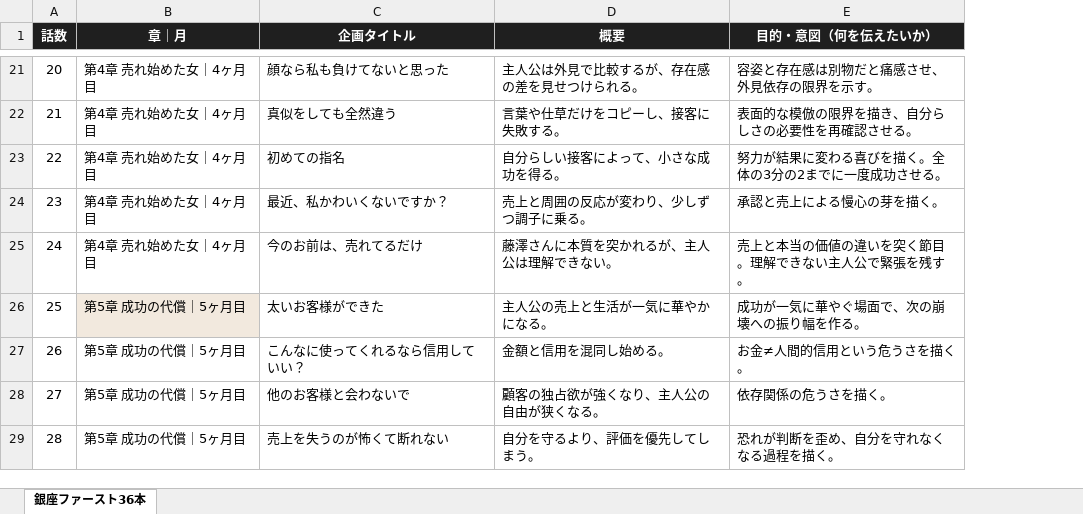
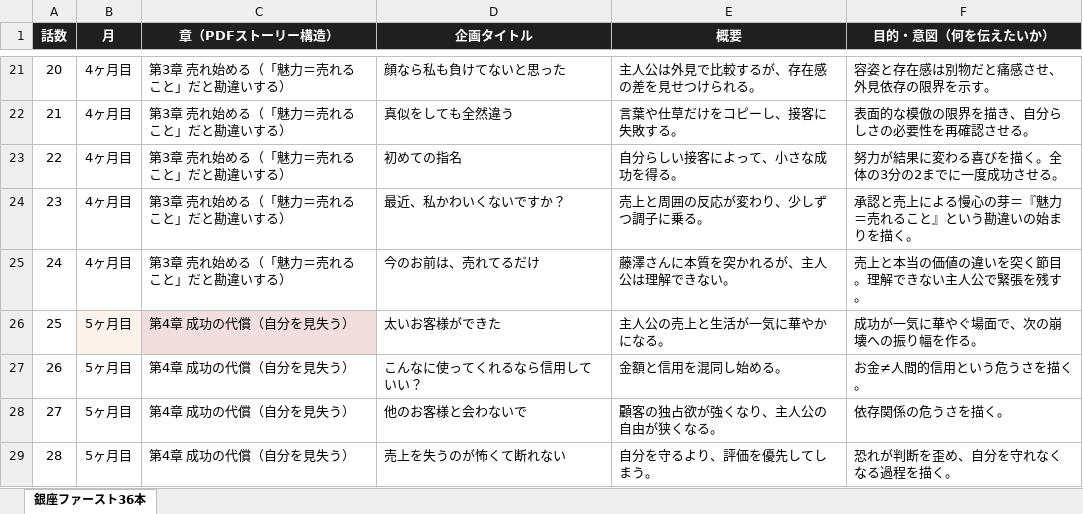
Before and after one commit to y-minami-oss/-, an Excel workbook: docs/ginza_first_36_episodes.xlsx, sheet 銀座ファースト36本, drawn as a sheet; only a part is shown, gaps mark what is left out; values as stored, in another font and other column widths than the file's, no borders; removed rows and columns are numbered as before the commit, all else as after; the diff covers the shown part only; the diff names each change by its address in the sheet, - before the commit and + after, or states it on an @@ line.

```diff
--- a/docs/ginza_first_36_episodes.xlsx (sheet 銀座ファースト36本)
+++ b/docs/ginza_first_36_episodes.xlsx (sheet 銀座ファースト36本)
-column B (章｜月), rows 21-29: 第4章 売れ始めた女｜4ヶ月目 | 第4章 売れ始めた女｜4ヶ月目 | 第4章 売れ始めた女｜4ヶ月目 | 第4章 売れ始めた女｜4ヶ月目 | 第4章 売れ始めた女｜4ヶ月目 | 第5章 成功の代償｜5ヶ月目 | 第5章 成功の代償｜5ヶ月目 | 第5章 成功の代償｜5ヶ月目 | 第5章 成功の代償｜5ヶ月目
+column B (月), rows 21-29: 4ヶ月目 | 4ヶ月目 | 4ヶ月目 | 4ヶ月目 | 4ヶ月目 | 5ヶ月目 | 5ヶ月目 | 5ヶ月目 | 5ヶ月目
+column C (章（PDFストーリー構造）), rows 21-29: 第3章 売れ始める（「魅力＝売れること」だと勘違いする） | 第3章 売れ始める（「魅力＝売れること」だと勘違いする） | 第3章 売れ始める（「魅力＝売れること」だと勘違いする） | 第3章 売れ始める（「魅力＝売れること」だと勘違いする） | 第3章 売れ始める（「魅力＝売れること」だと勘違いする） | 第4章 成功の代償（自分を見失う） | 第4章 成功の代償（自分を見失う） | 第4章 成功の代償（自分を見失う） | 第4章 成功の代償（自分を見失う）
-F24 (目的・意図（何を伝えたいか）): 承認と売上による慢心の芽を描く。
+F24 (目的・意図（何を伝えたいか）): 承認と売上による慢心の芽＝『魅力＝売れること』という勘違いの始まりを描く。
```
Also changed, not shown: 11 edited cells elsewhere in this sheet, 1 other file.
